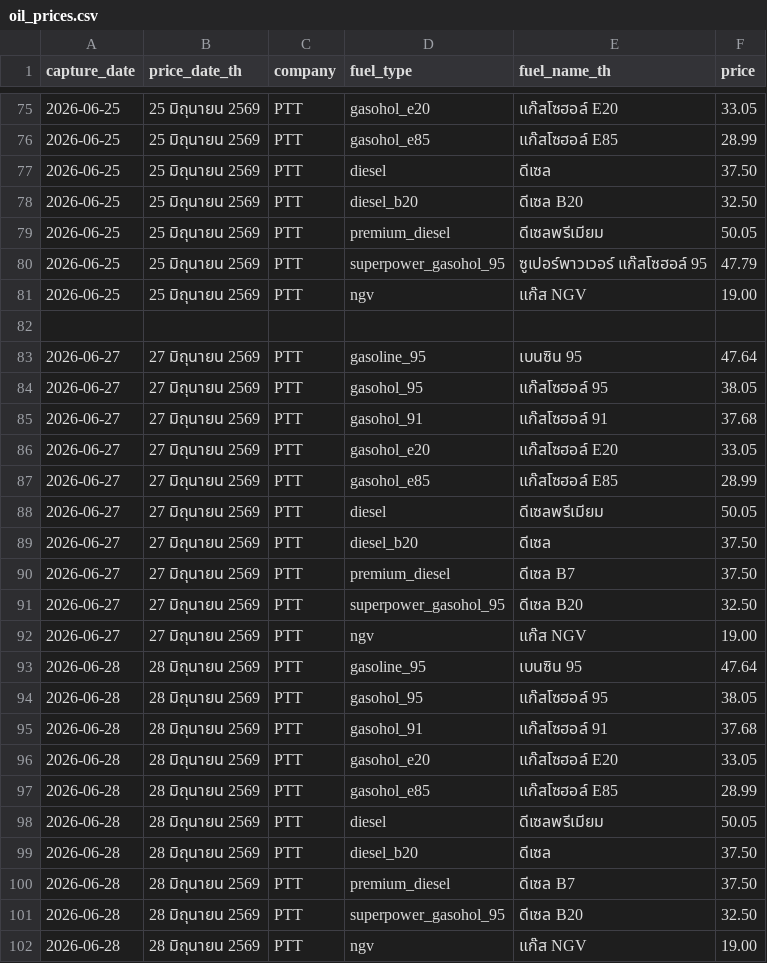
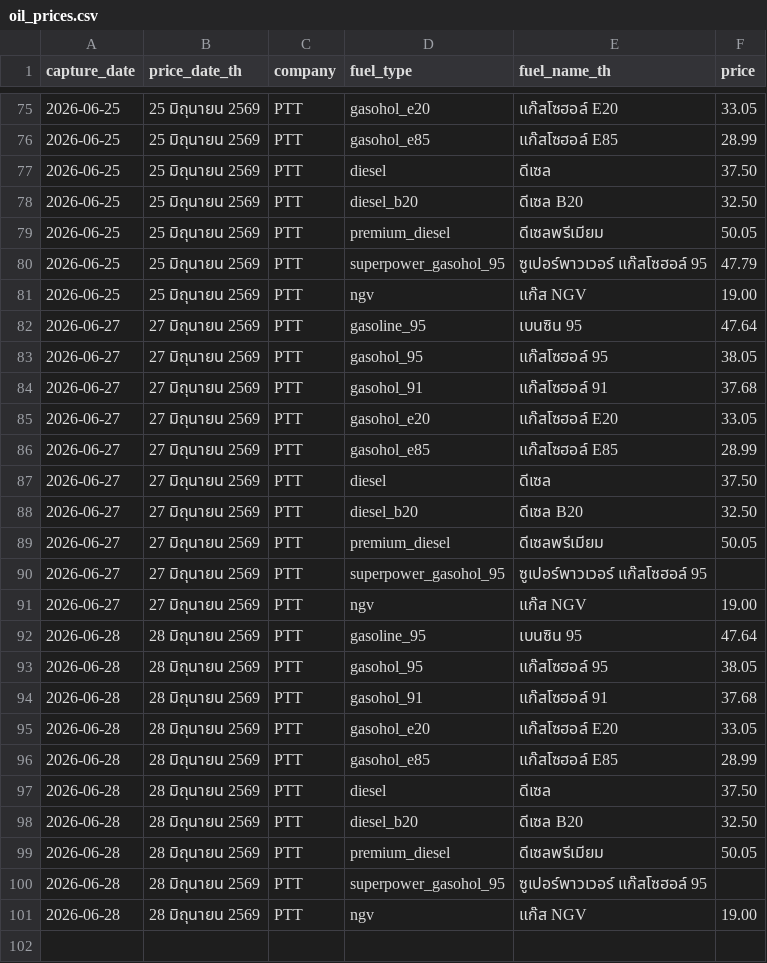
Before and after one commit to MorrigaP/ptt-oil-price, a CSV file: oil_prices.csv, drawn as a sheet; only a part is shown, gaps mark what is left out.

Commit message:
Update oil_prices.csv

```diff
--- a/oil_prices.csv
+++ b/oil_prices.csv
@@ -81,3 +81,2 @@
 2026-06-25,25 มิถุนายน 2569,PTT,ngv,แก๊ส NGV,19.00
-
 2026-06-27,27 มิถุนายน 2569,PTT,gasoline_95,เบนซิน 95,47.64
@@ -87,6 +86,6 @@
 2026-06-27,27 มิถุนายน 2569,PTT,gasohol_e85,แก๊สโซฮอล์ E85,28.99
-2026-06-27,27 มิถุนายน 2569,PTT,diesel,ดีเซลพรีเมียม,50.05
-2026-06-27,27 มิถุนายน 2569,PTT,diesel_b20,ดีเซล,37.50
-2026-06-27,27 มิถุนายน 2569,PTT,premium_diesel,ดีเซล B7,37.50
-2026-06-27,27 มิถุนายน 2569,PTT,superpower_gasohol_95,ดีเซล B20,32.50
+2026-06-27,27 มิถุนายน 2569,PTT,diesel,ดีเซล,37.50
+2026-06-27,27 มิถุนายน 2569,PTT,diesel_b20,ดีเซล B20,32.50
+2026-06-27,27 มิถุนายน 2569,PTT,premium_diesel,ดีเซลพรีเมียม,50.05
+2026-06-27,27 มิถุนายน 2569,PTT,superpower_gasohol_95,ซูเปอร์พาวเวอร์ แก๊สโซฮอล์ 95
 2026-06-27,27 มิถุนายน 2569,PTT,ngv,แก๊ส NGV,19.00
@@ -97,6 +96,6 @@
 2026-06-28,28 มิถุนายน 2569,PTT,gasohol_e85,แก๊สโซฮอล์ E85,28.99
-2026-06-28,28 มิถุนายน 2569,PTT,diesel,ดีเซลพรีเมียม,50.05
-2026-06-28,28 มิถุนายน 2569,PTT,diesel_b20,ดีเซล,37.50
-2026-06-28,28 มิถุนายน 2569,PTT,premium_diesel,ดีเซล B7,37.50
-2026-06-28,28 มิถุนายน 2569,PTT,superpower_gasohol_95,ดีเซล B20,32.50
+2026-06-28,28 มิถุนายน 2569,PTT,diesel,ดีเซล,37.50
+2026-06-28,28 มิถุนายน 2569,PTT,diesel_b20,ดีเซล B20,32.50
+2026-06-28,28 มิถุนายน 2569,PTT,premium_diesel,ดีเซลพรีเมียม,50.05
+2026-06-28,28 มิถุนายน 2569,PTT,superpower_gasohol_95,ซูเปอร์พาวเวอร์ แก๊สโซฮอล์ 95
 2026-06-28,28 มิถุนายน 2569,PTT,ngv,แก๊ส NGV,19.00
```
